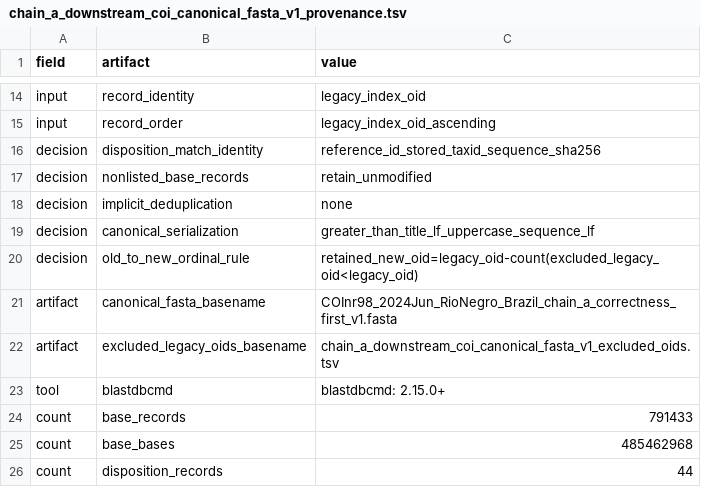
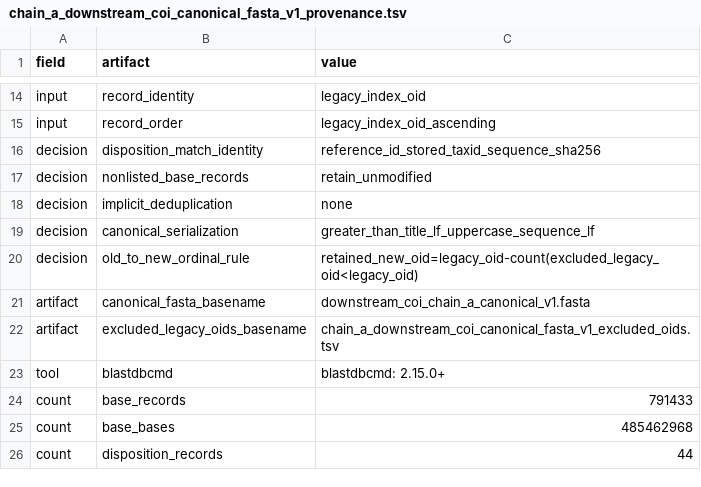
Before and after one commit to funcomicscnb-cpu/RTBioScan, a TSV file: conf/taxonomy_regression/chain_a_downstream_coi_canonical_fasta_v1_provenance.tsv, drawn as a sheet; only a part is shown, gaps mark what is left out.

Commit message:
chore(taxonomy): disambiguate canonical FASTA artifact

```diff
--- a/conf/taxonomy_regression/chain_a_downstream_coi_canonical_fasta_v1_provenance.tsv
+++ b/conf/taxonomy_regression/chain_a_downstream_coi_canonical_fasta_v1_provenance.tsv
@@ -20,3 +20,3 @@ decision	canonical_serialization	greater_than_title_lf_uppercase_sequence_lf
 decision	old_to_new_ordinal_rule	retained_new_oid=legacy_oid-count(excluded_legacy_oid<legacy_oid)
-artifact	canonical_fasta_basename	COInr98_2024Jun_RioNegro_Brazil_chain_a_correctness_first_v1.fasta
+artifact	canonical_fasta_basename	downstream_coi_chain_a_canonical_v1.fasta
 artifact	excluded_legacy_oids_basename	chain_a_downstream_coi_canonical_fasta_v1_excluded_oids.tsv
```
Also changed, not shown: 3 other files.
